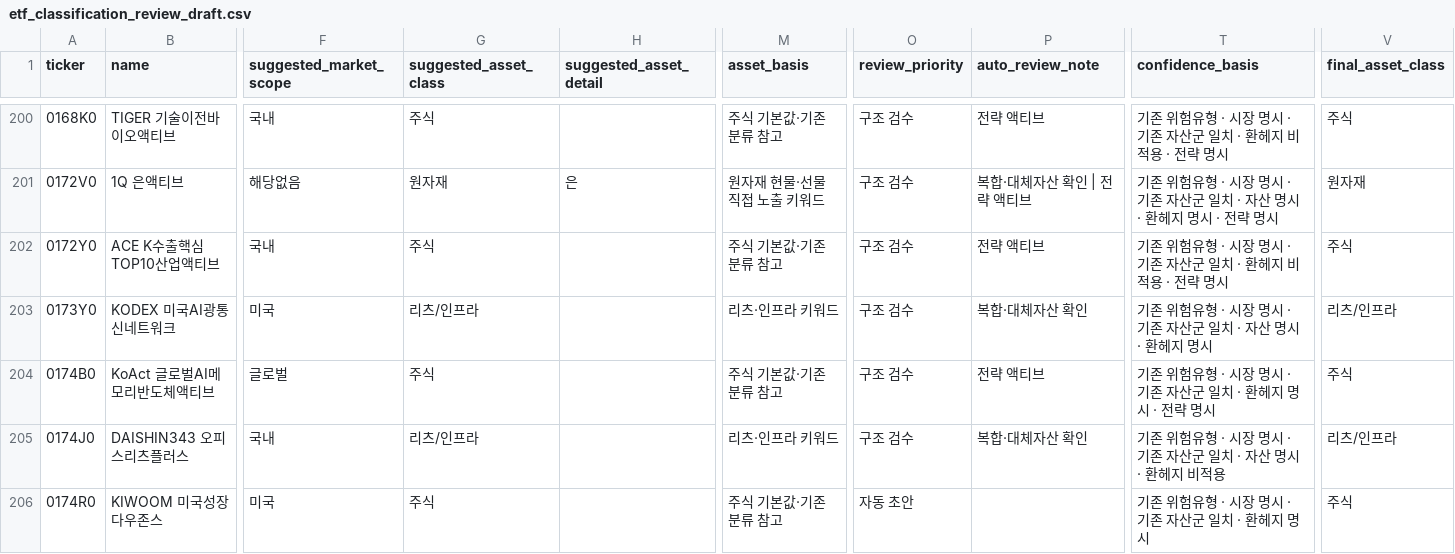
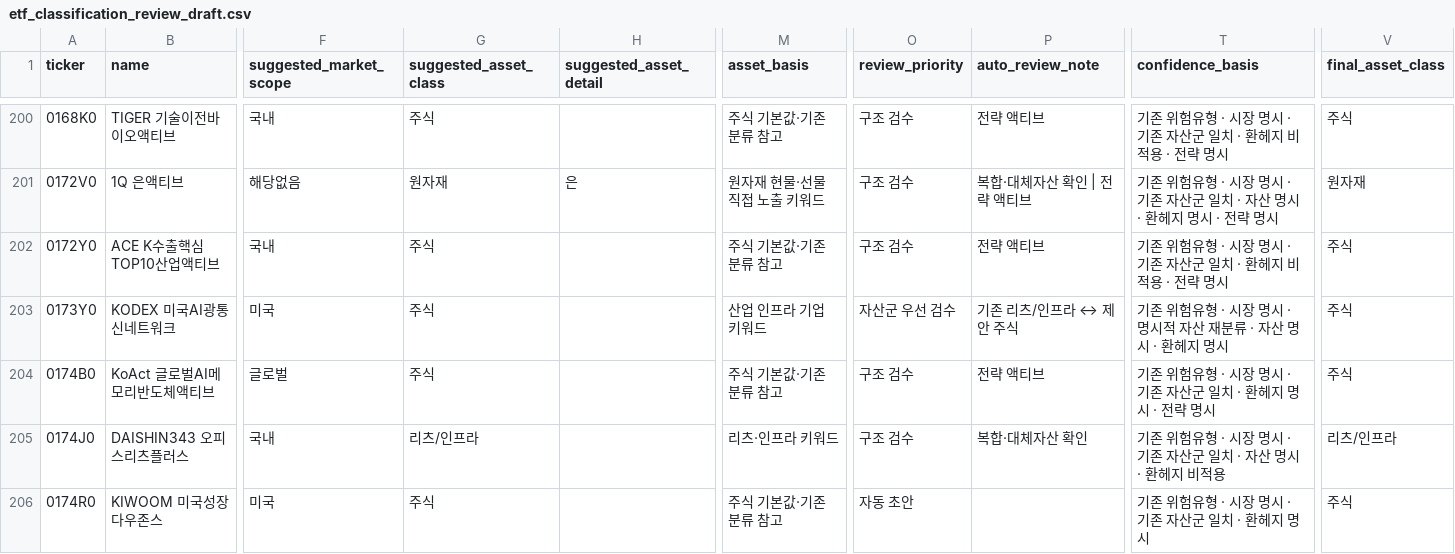
Before and after one commit to neo-alpha-research/etf-campus, a CSV file: data/classification/etf_classification_review_draft.csv, drawn as a sheet; only a part is shown, gaps mark what is left out; the diff covers the shown part only; the diff names each change by its address in the sheet, - before the commit and + after, or states it on an @@ line.

```diff
--- a/data/classification/etf_classification_review_draft.csv
+++ b/data/classification/etf_classification_review_draft.csv
-G203 (suggested_asset_class): 리츠/인프라
+G203 (suggested_asset_class): 주식
-M203 (asset_basis): 리츠·인프라 키워드
+M203 (asset_basis): 산업 인프라 기업 키워드
-O203 (review_priority): 구조 검수
+O203 (review_priority): 자산군 우선 검수
-P203 (auto_review_note): 복합·대체자산 확인
+P203 (auto_review_note): 기존 리츠/인프라 ↔ 제안 주식
-T203 (confidence_basis): 기존 위험유형 · 시장 명시 · 기존 자산군 일치 · 자산 명시 · 환헤지 명시
+T203 (confidence_basis): 기존 위험유형 · 시장 명시 · 명시적 자산 재분류 · 자산 명시 · 환헤지 명시
-V203 (final_asset_class): 리츠/인프라
+V203 (final_asset_class): 주식
```
Also changed, not shown: 170 edited cells elsewhere in this file, data/classification/etf_classification_review_queue.csv, 3 other files.
